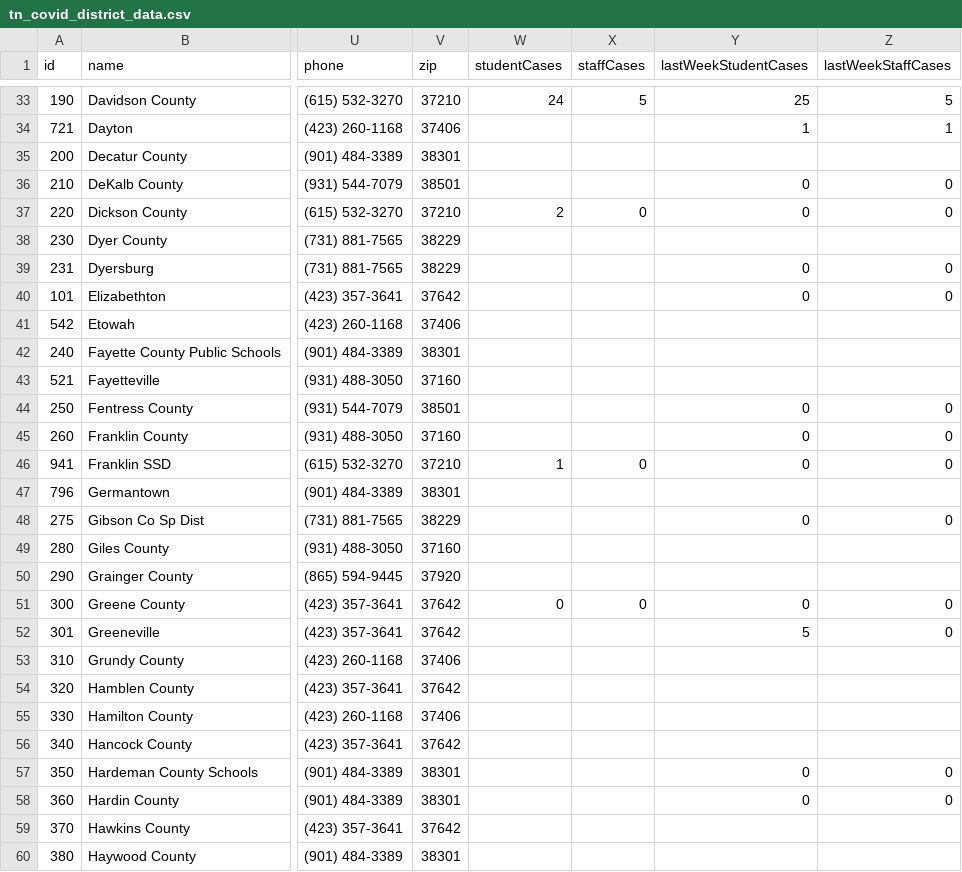
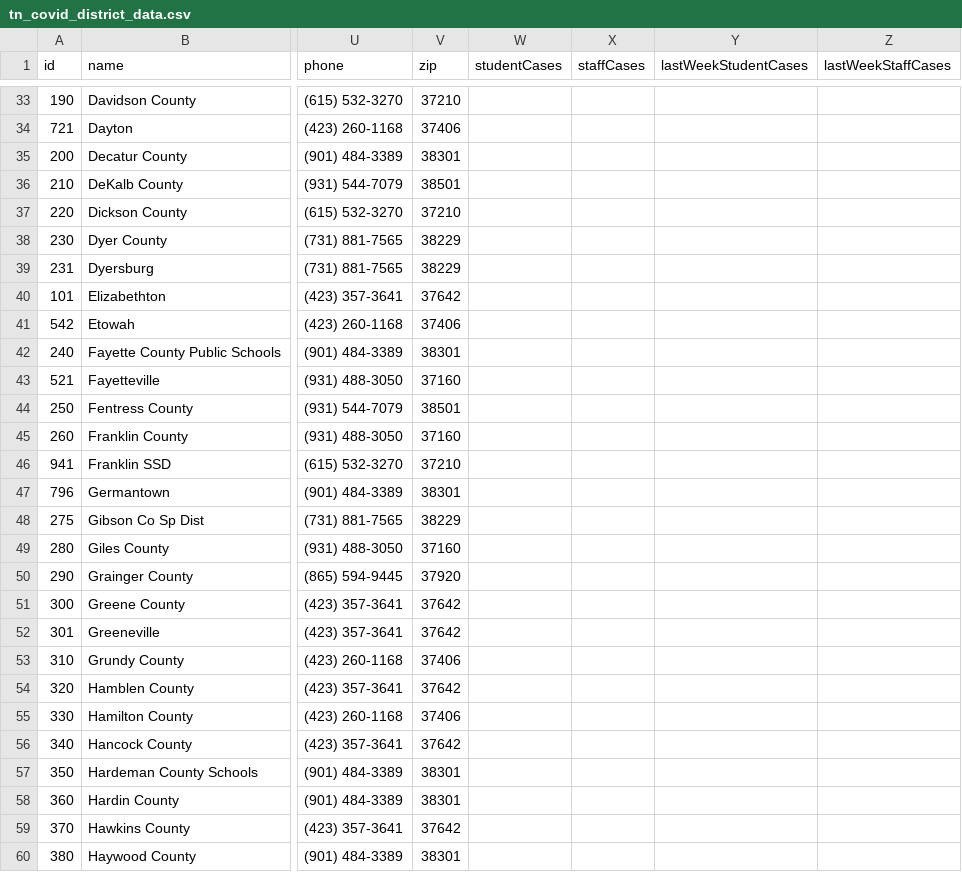
Before and after one commit to Chalkbeat/tn-covid-data, a CSV file: tn_covid_district_data.csv, drawn as a sheet; only a part is shown, gaps mark what is left out; the diff covers the shown part only; the diff names each change by its address in the sheet, - before the commit and + after, or states it on an @@ line.

```diff
--- a/tn_covid_district_data.csv
+++ b/tn_covid_district_data.csv
-W33 (studentCases): 24
+W33 (studentCases): (empty)
-X33 (staffCases): 5
+X33 (staffCases): (empty)
-Y33 (lastWeekStudentCases): 25
+Y33 (lastWeekStudentCases): (empty)
-Z33 (lastWeekStaffCases): 5
+Z33 (lastWeekStaffCases): (empty)
-Y34 (lastWeekStudentCases): 1
+Y34 (lastWeekStudentCases): (empty)
-Z34 (lastWeekStaffCases): 1
+Z34 (lastWeekStaffCases): (empty)
-Y36:Y37 (lastWeekStudentCases): 0
+Y36:Y37 (lastWeekStudentCases): (empty)
-Z36:Z37 (lastWeekStaffCases): 0
+Z36:Z37 (lastWeekStaffCases): (empty)
-W37 (studentCases): 2
+W37 (studentCases): (empty)
-X37 (staffCases): 0
+X37 (staffCases): (empty)
-Y39:Y40 (lastWeekStudentCases): 0
+Y39:Y40 (lastWeekStudentCases): (empty)
-Z39:Z40 (lastWeekStaffCases): 0
+Z39:Z40 (lastWeekStaffCases): (empty)
-Y44:Y46 (lastWeekStudentCases): 0
+Y44:Y46 (lastWeekStudentCases): (empty)
-Z44:Z46 (lastWeekStaffCases): 0
+Z44:Z46 (lastWeekStaffCases): (empty)
-W46 (studentCases): 1
+W46 (studentCases): (empty)
-X46 (staffCases): 0
+X46 (staffCases): (empty)
-Y48 (lastWeekStudentCases): 0
+Y48 (lastWeekStudentCases): (empty)
-Z48 (lastWeekStaffCases): 0
+Z48 (lastWeekStaffCases): (empty)
-W51 (studentCases): 0
+W51 (studentCases): (empty)
-X51 (staffCases): 0
+X51 (staffCases): (empty)
-Y51 (lastWeekStudentCases): 0
+Y51 (lastWeekStudentCases): (empty)
-Z51:Z52 (lastWeekStaffCases): 0
+Z51:Z52 (lastWeekStaffCases): (empty)
-Y52 (lastWeekStudentCases): 5
+Y52 (lastWeekStudentCases): (empty)
-Y57:Y58 (lastWeekStudentCases): 0
+Y57:Y58 (lastWeekStudentCases): (empty)
-Z57:Z58 (lastWeekStaffCases): 0
+Z57:Z58 (lastWeekStaffCases): (empty)
```
Also changed, not shown: 158 edited cells elsewhere in this file.
